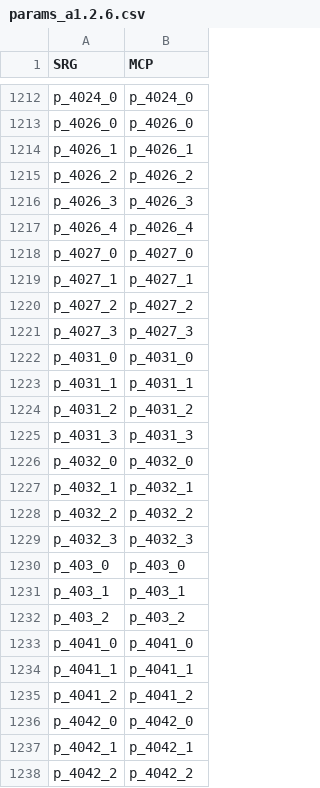
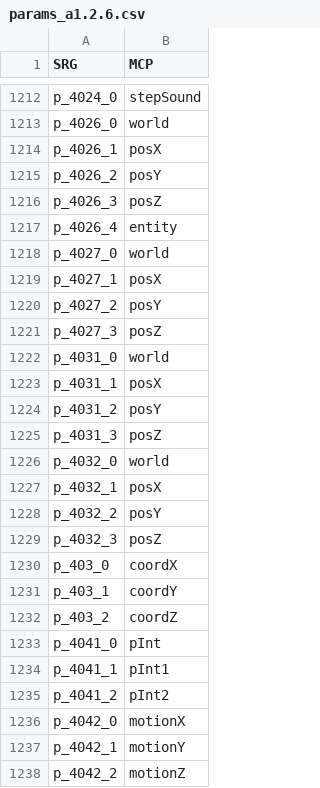
Before and after one commit to ancientmc/SRGConfig, a CSV file: data/csv/versions/a1.2.6/params_a1.2.6.csv, drawn as a sheet; only a part is shown, gaps mark what is left out; the diff covers the shown part only; the diff names each change by its address in the sheet, - before the commit and + after, or states it on an @@ line.

```diff
--- a/data/csv/versions/a1.2.6/params_a1.2.6.csv
+++ b/data/csv/versions/a1.2.6/params_a1.2.6.csv
-B1212 (MCP): p_4024_0
+B1212 (MCP): stepSound
-B1213 (MCP): p_4026_0
+B1213 (MCP): world
-B1214 (MCP): p_4026_1
+B1214 (MCP): posX
-B1215 (MCP): p_4026_2
+B1215 (MCP): posY
-B1216 (MCP): p_4026_3
+B1216 (MCP): posZ
-B1217 (MCP): p_4026_4
+B1217 (MCP): entity
-B1218 (MCP): p_4027_0
+B1218 (MCP): world
-B1219 (MCP): p_4027_1
+B1219 (MCP): posX
-B1220 (MCP): p_4027_2
+B1220 (MCP): posY
-B1221 (MCP): p_4027_3
+B1221 (MCP): posZ
-B1222 (MCP): p_4031_0
+B1222 (MCP): world
-B1223 (MCP): p_4031_1
+B1223 (MCP): posX
-B1224 (MCP): p_4031_2
+B1224 (MCP): posY
-B1225 (MCP): p_4031_3
+B1225 (MCP): posZ
-B1226 (MCP): p_4032_0
+B1226 (MCP): world
-B1227 (MCP): p_4032_1
+B1227 (MCP): posX
-B1228 (MCP): p_4032_2
+B1228 (MCP): posY
-B1229 (MCP): p_4032_3
+B1229 (MCP): posZ
-B1230 (MCP): p_403_0
+B1230 (MCP): coordX
-B1231 (MCP): p_403_1
+B1231 (MCP): coordY
-B1232 (MCP): p_403_2
+B1232 (MCP): coordZ
-B1233 (MCP): p_4041_0
+B1233 (MCP): pInt
-B1234 (MCP): p_4041_1
+B1234 (MCP): pInt1
-B1235 (MCP): p_4041_2
+B1235 (MCP): pInt2
-B1236 (MCP): p_4042_0
+B1236 (MCP): motionX
-B1237 (MCP): p_4042_1
+B1237 (MCP): motionY
-B1238 (MCP): p_4042_2
+B1238 (MCP): motionZ
```
Also changed, not shown: 82 edited cells elsewhere in this file, 7 other files.
